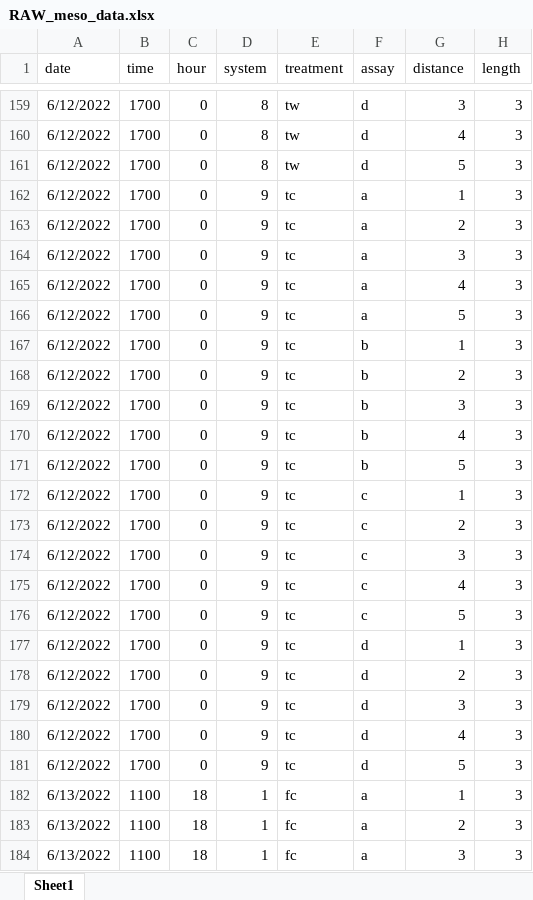
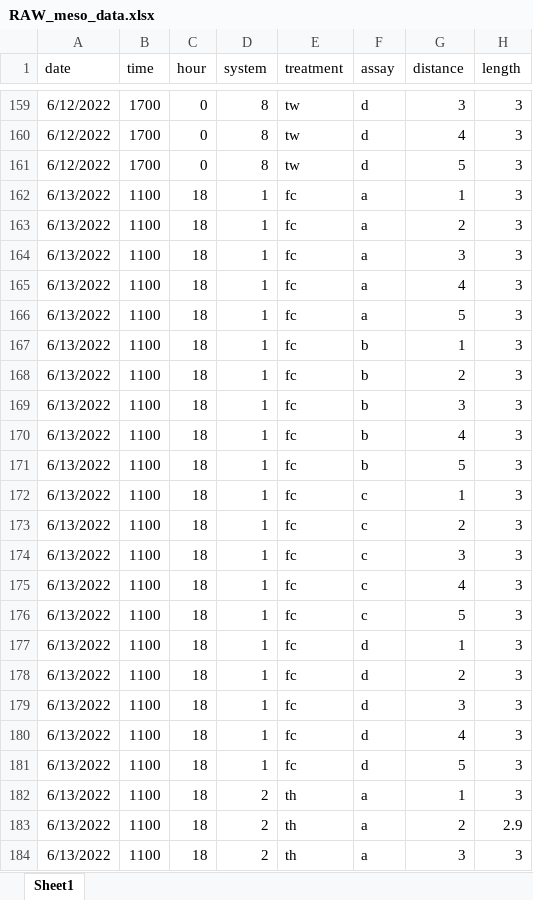
Before and after one commit to zackrago/fearecology, an Excel workbook: data/RAW_meso_data.xlsx, sheet Sheet1, drawn as a sheet; only a part is shown, gaps mark what is left out; the shorter side is filled out with more unchanged rows; values as stored, in another font and other column widths than the file's, no borders; the diff names each change by its address in the sheet, - before the commit and + after, or states it on an @@ line.

Commit message:
Correct Data Files

```diff
--- a/data/RAW_meso_data.xlsx (sheet Sheet1)
+++ b/data/RAW_meso_data.xlsx (sheet Sheet1)
-row 162: 6/12/2022 | 1700 | 0 | 9 | tc | a | 1 | 3
-row 163: 6/12/2022 | 1700 | 0 | 9 | tc | a | 2 | 3
-row 164: 6/12/2022 | 1700 | 0 | 9 | tc | a | 3 | 3
-row 165: 6/12/2022 | 1700 | 0 | 9 | tc | a | 4 | 3
-row 166: 6/12/2022 | 1700 | 0 | 9 | tc | a | 5 | 3
-row 167: 6/12/2022 | 1700 | 0 | 9 | tc | b | 1 | 3
-row 168: 6/12/2022 | 1700 | 0 | 9 | tc | b | 2 | 3
-row 169: 6/12/2022 | 1700 | 0 | 9 | tc | b | 3 | 3
-row 170: 6/12/2022 | 1700 | 0 | 9 | tc | b | 4 | 3
-row 171: 6/12/2022 | 1700 | 0 | 9 | tc | b | 5 | 3
-row 172: 6/12/2022 | 1700 | 0 | 9 | tc | c | 1 | 3
-row 173: 6/12/2022 | 1700 | 0 | 9 | tc | c | 2 | 3
-row 174: 6/12/2022 | 1700 | 0 | 9 | tc | c | 3 | 3
-row 175: 6/12/2022 | 1700 | 0 | 9 | tc | c | 4 | 3
-row 176: 6/12/2022 | 1700 | 0 | 9 | tc | c | 5 | 3
-row 177: 6/12/2022 | 1700 | 0 | 9 | tc | d | 1 | 3
-row 178: 6/12/2022 | 1700 | 0 | 9 | tc | d | 2 | 3
-row 179: 6/12/2022 | 1700 | 0 | 9 | tc | d | 3 | 3
-row 180: 6/12/2022 | 1700 | 0 | 9 | tc | d | 4 | 3
-row 181: 6/12/2022 | 1700 | 0 | 9 | tc | d | 5 | 3
```
Also changed, not shown: 3 other files.
